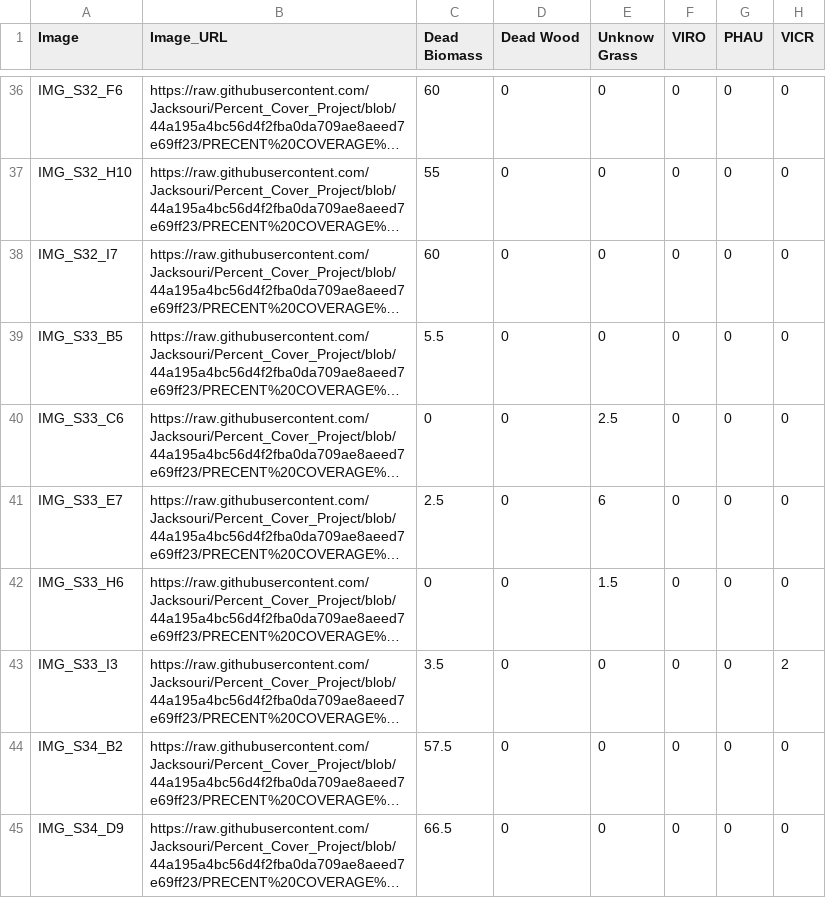
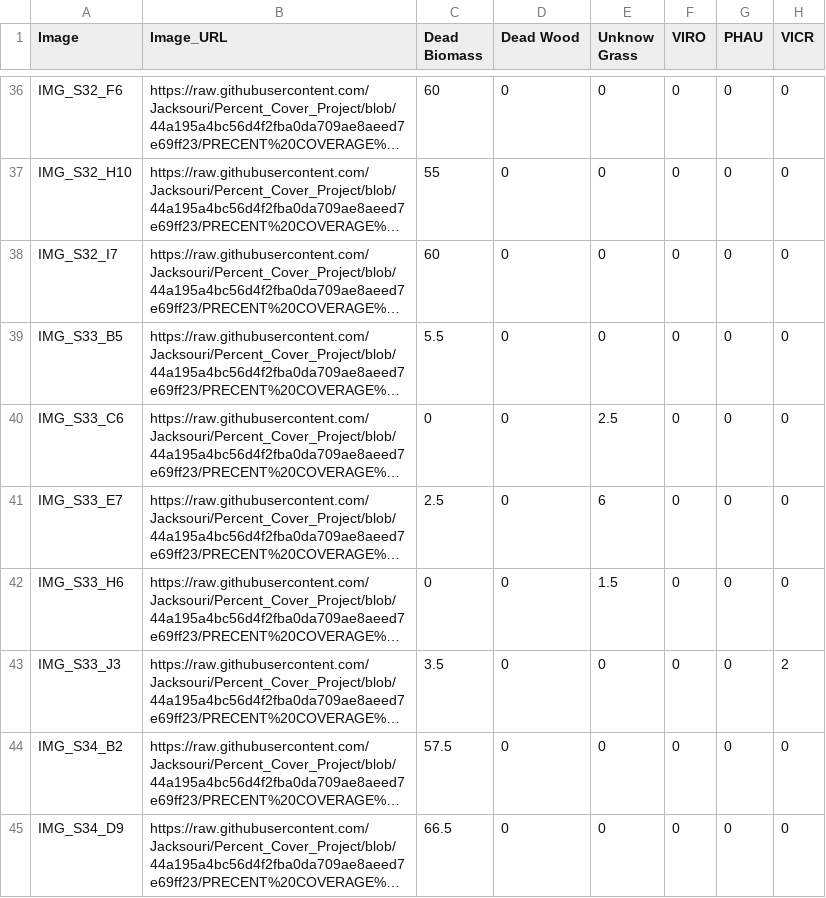
Before and after one commit to Jacksouri/Percent_Cover_Project, a CSV file: Percent Coverage Lablels.csv, drawn as a sheet; only a part is shown, gaps mark what is left out; long unchanged cells end in …; the diff names each change by its address in the sheet, - before the commit and + after, or states it on an @@ line.

Commit message:
Add files via upload

```diff
--- a/Percent Coverage Lablels.csv
+++ b/Percent Coverage Lablels.csv
-A43 (Image): IMG_S33_I3
+A43 (Image): IMG_S33_J3
```
